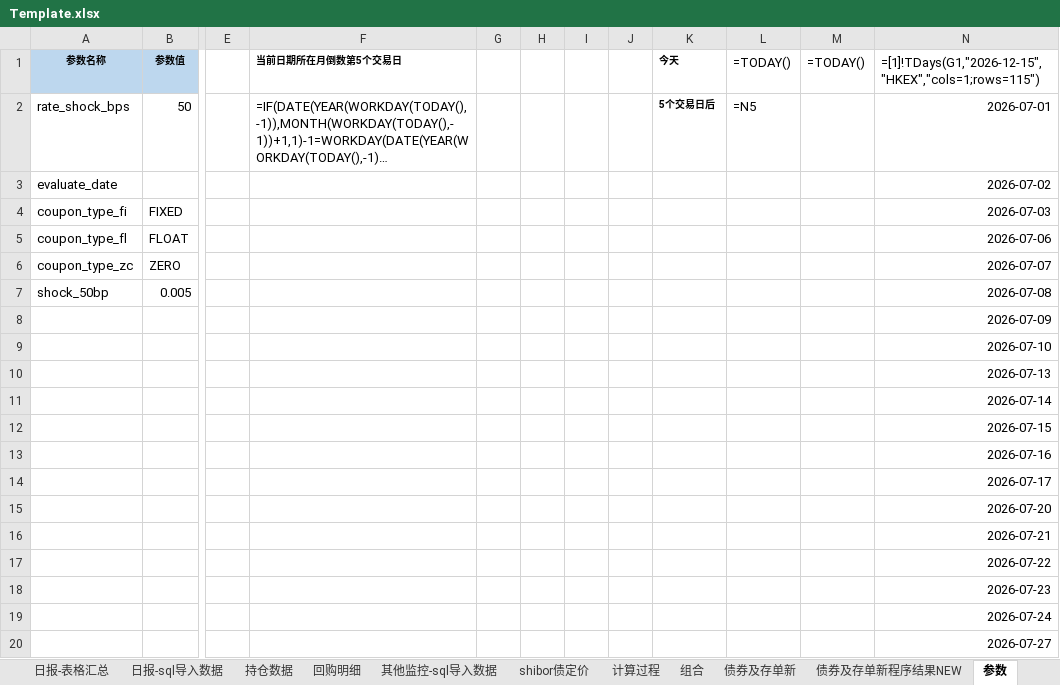
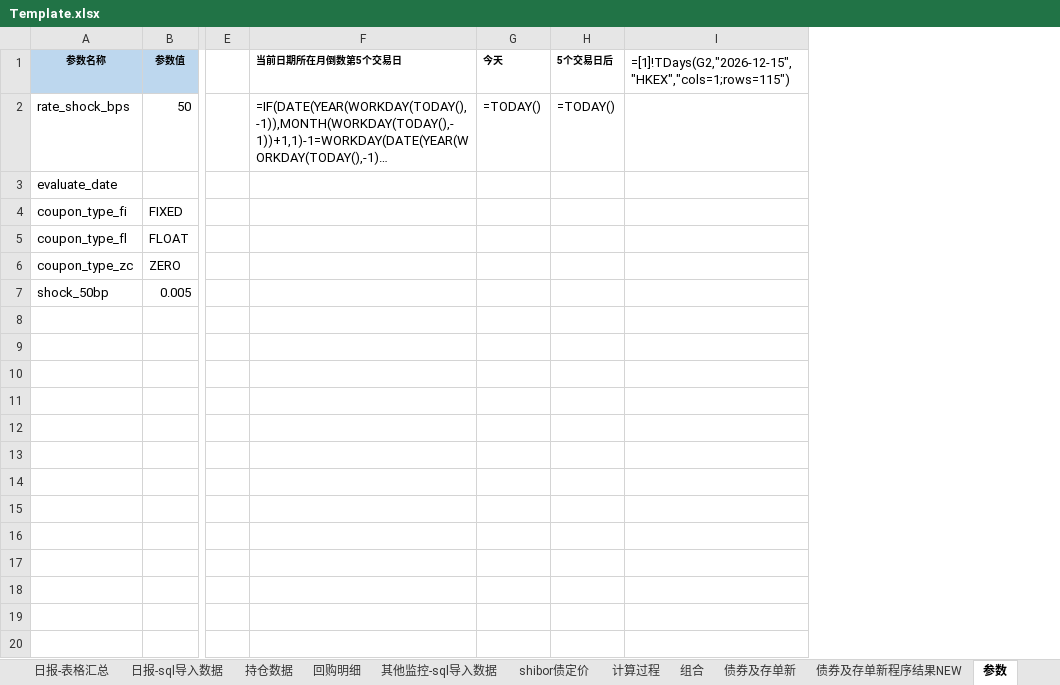
Before and after one commit to Neo-futu/arisk, an Excel workbook: 2_processing/sql/mmf/report_03_mmf/Template.xlsx, sheet 参数, drawn as a sheet; only a part is shown, gaps mark what is left out; long unchanged cells end in …; values as stored, in another font and other column widths than the file's, no borders; formulas without a stored value are shown as written; removed rows and columns are numbered as before the commit, all else as after; rows hold the shown columns only; the diff covers the shown part only; the diff names each change by its address in the sheet, - before the commit and + after, or states it on an @@ line.

Commit message:
update create_template.py: add F1:I2 date helper cells to 参数 sheet

```diff
--- a/2_processing/sql/mmf/report_03_mmf/Template.xlsx (sheet 参数)
+++ b/2_processing/sql/mmf/report_03_mmf/Template.xlsx (sheet 参数)
-column G, empty
-column H, empty
-column I, empty
-column J, empty
-column L (=TODAY()), row 2: =N5
-column N, rows 1-7: =[1]!TDays(G1,"2026-12-15","HKEX","cols=1;rows=115") | 2026-07-01 | 2026-07-02 | 2026-07-03 | 2026-07-06 | 2026-07-07 | 2026-07-08
+column I, row 1: =[1]!TDays(G2,"2026-12-15","HKEX","cols=1;rows=115")
-H1: =TODAY()
+H1: 5个交易日后
-H1 bold: off
+H1 bold: on, text size: smaller
-G2 (今天): 5个交易日后
+G2 (今天): =TODAY()
-G2 bold: on
+G2 bold: off, text size: larger
-H2 (5个交易日后): (empty)
+H2 (5个交易日后): =TODAY()
-row 8:  |  |  |  |  |  |  |  |  |  |  | 2026-07-09
-row 9:  |  |  |  |  |  |  |  |  |  |  | 2026-07-10
-row 10:  |  |  |  |  |  |  |  |  |  |  | 2026-07-13
-row 11:  |  |  |  |  |  |  |  |  |  |  | 2026-07-14
-row 12:  |  |  |  |  |  |  |  |  |  |  | 2026-07-15
-row 13:  |  |  |  |  |  |  |  |  |  |  | 2026-07-16
-row 14:  |  |  |  |  |  |  |  |  |  |  | 2026-07-17
-row 15:  |  |  |  |  |  |  |  |  |  |  | 2026-07-20
-row 16:  |  |  |  |  |  |  |  |  |  |  | 2026-07-21
-row 17:  |  |  |  |  |  |  |  |  |  |  | 2026-07-22
-row 18:  |  |  |  |  |  |  |  |  |  |  | 2026-07-23
-row 19:  |  |  |  |  |  |  |  |  |  |  | 2026-07-24
-row 20:  |  |  |  |  |  |  |  |  |  |  | 2026-07-27
```
Also changed, not shown: 95 removed rows elsewhere in this sheet, 1 other file.
